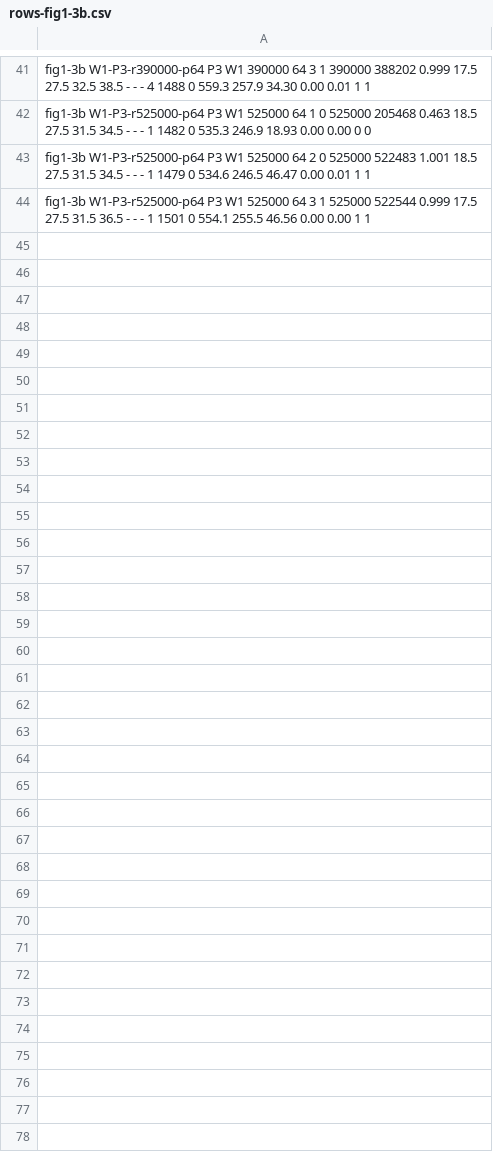
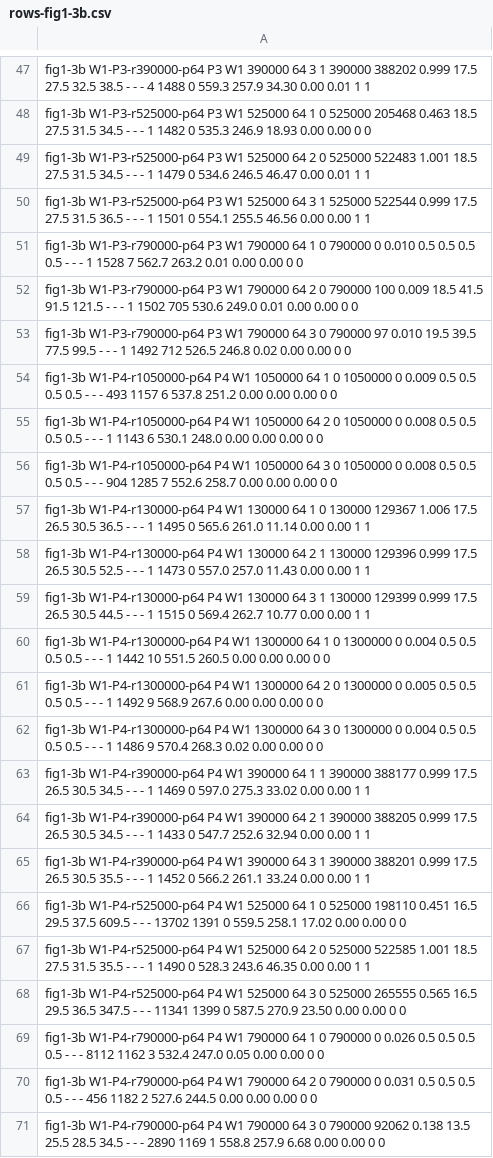
Before and after one commit to davidlin2k/cloudlab-profile, a CSV file: analysis/rows-fig1-3b.csv, drawn as a sheet; only a part is shown, gaps mark what is left out; the diff covers the shown part only.

```diff
--- a/analysis/rows-fig1-3b.csv
+++ b/analysis/rows-fig1-3b.csv
@@ -44 +50,22 @@ fig1-3b W1-P3-r525000-p64 P3 W1 525000 64 2 0 525000 522483 1.001 18.5 27.5 31.5
 fig1-3b W1-P3-r525000-p64 P3 W1 525000 64 3 1 525000 522544 0.999 17.5 27.5 31.5 36.5 - - - 1 1501 0 554.1 255.5 46.56 0.00 0.00 1 1
+fig1-3b W1-P3-r790000-p64 P3 W1 790000 64 1 0 790000 0 0.010 0.5 0.5 0.5 0.5 - - - 1 1528 7 562.7 263.2 0.01 0.00 0.00 0 0
+fig1-3b W1-P3-r790000-p64 P3 W1 790000 64 2 0 790000 100 0.009 18.5 41.5 91.5 121.5 - - - 1 1502 705 530.6 249.0 0.01 0.00 0.00 0 0
+fig1-3b W1-P3-r790000-p64 P3 W1 790000 64 3 0 790000 97 0.010 19.5 39.5 77.5 99.5 - - - 1 1492 712 526.5 246.8 0.02 0.00 0.00 0 0
+fig1-3b W1-P4-r1050000-p64 P4 W1 1050000 64 1 0 1050000 0 0.009 0.5 0.5 0.5 0.5 - - - 493 1157 6 537.8 251.2 0.00 0.00 0.00 0 0
+fig1-3b W1-P4-r1050000-p64 P4 W1 1050000 64 2 0 1050000 0 0.008 0.5 0.5 0.5 0.5 - - - 1 1143 6 530.1 248.0 0.00 0.00 0.00 0 0
+fig1-3b W1-P4-r1050000-p64 P4 W1 1050000 64 3 0 1050000 0 0.008 0.5 0.5 0.5 0.5 - - - 904 1285 7 552.6 258.7 0.00 0.00 0.00 0 0
+fig1-3b W1-P4-r130000-p64 P4 W1 130000 64 1 0 130000 129367 1.006 17.5 26.5 30.5 36.5 - - - 1 1495 0 565.6 261.0 11.14 0.00 0.00 1 1
+fig1-3b W1-P4-r130000-p64 P4 W1 130000 64 2 1 130000 129396 0.999 17.5 26.5 30.5 52.5 - - - 1 1473 0 557.0 257.0 11.43 0.00 0.00 1 1
+fig1-3b W1-P4-r130000-p64 P4 W1 130000 64 3 1 130000 129399 0.999 17.5 26.5 30.5 44.5 - - - 1 1515 0 569.4 262.7 10.77 0.00 0.00 1 1
+fig1-3b W1-P4-r1300000-p64 P4 W1 1300000 64 1 0 1300000 0 0.004 0.5 0.5 0.5 0.5 - - - 1 1442 10 551.5 260.5 0.00 0.00 0.00 0 0
+fig1-3b W1-P4-r1300000-p64 P4 W1 1300000 64 2 0 1300000 0 0.005 0.5 0.5 0.5 0.5 - - - 1 1492 9 568.9 267.6 0.00 0.00 0.00 0 0
+fig1-3b W1-P4-r1300000-p64 P4 W1 1300000 64 3 0 1300000 0 0.004 0.5 0.5 0.5 0.5 - - - 1 1486 9 570.4 268.3 0.02 0.00 0.00 0 0
+fig1-3b W1-P4-r390000-p64 P4 W1 390000 64 1 1 390000 388177 0.999 17.5 26.5 30.5 34.5 - - - 1 1469 0 597.0 275.3 33.02 0.00 0.00 1 1
+fig1-3b W1-P4-r390000-p64 P4 W1 390000 64 2 1 390000 388205 0.999 17.5 26.5 30.5 34.5 - - - 1 1433 0 547.7 252.6 32.94 0.00 0.00 1 1
+fig1-3b W1-P4-r390000-p64 P4 W1 390000 64 3 1 390000 388201 0.999 17.5 26.5 30.5 35.5 - - - 1 1452 0 566.2 261.1 33.24 0.00 0.00 1 1
+fig1-3b W1-P4-r525000-p64 P4 W1 525000 64 1 0 525000 198110 0.451 16.5 29.5 37.5 609.5 - - - 13702 1391 0 559.5 258.1 17.02 0.00 0.00 0 0
+fig1-3b W1-P4-r525000-p64 P4 W1 525000 64 2 0 525000 522585 1.001 18.5 27.5 31.5 35.5 - - - 1 1490 0 528.3 243.6 46.35 0.00 0.00 1 1
+fig1-3b W1-P4-r525000-p64 P4 W1 525000 64 3 0 525000 265555 0.565 16.5 29.5 36.5 347.5 - - - 11341 1399 0 587.5 270.9 23.50 0.00 0.00 0 0
+fig1-3b W1-P4-r790000-p64 P4 W1 790000 64 1 0 790000 0 0.026 0.5 0.5 0.5 0.5 - - - 8112 1162 3 532.4 247.0 0.05 0.00 0.00 0 0
+fig1-3b W1-P4-r790000-p64 P4 W1 790000 64 2 0 790000 0 0.031 0.5 0.5 0.5 0.5 - - - 456 1182 2 527.6 244.5 0.00 0.00 0.00 0 0
+fig1-3b W1-P4-r790000-p64 P4 W1 790000 64 3 0 790000 92062 0.138 13.5 25.5 28.5 34.5 - - - 2890 1169 1 558.8 257.9 6.68 0.00 0.00 0 0
```
Also changed, not shown: 6 added rows elsewhere in this file, 9 other files.
